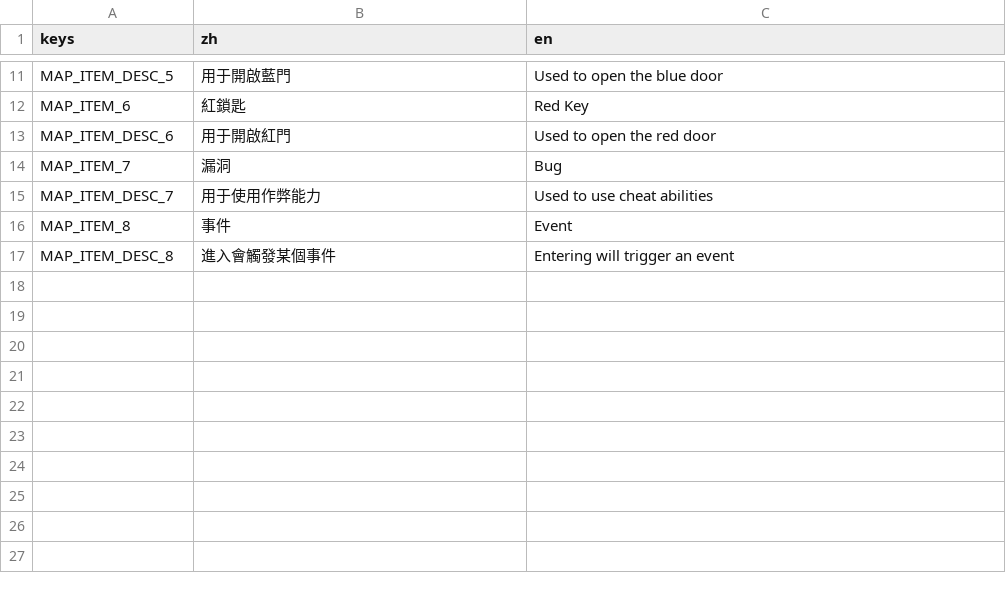
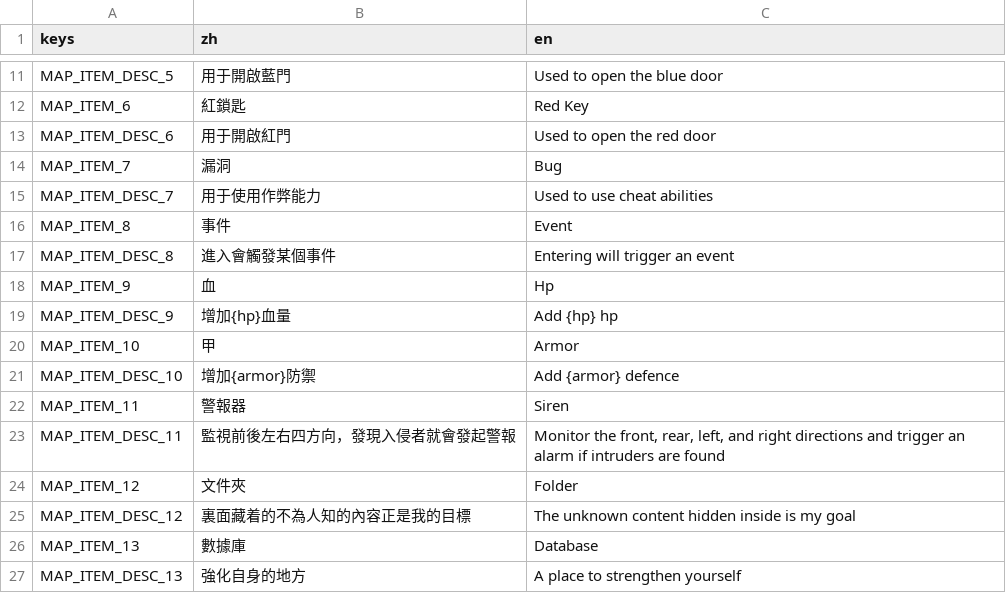
Before and after one commit to 838116504/GameOff2024, a CSV file: asset/tr/map_item.csv, drawn as a sheet; only a part is shown, gaps mark what is left out.

Commit message:
Add 5 items

```diff
--- a/asset/tr/map_item.csv
+++ b/asset/tr/map_item.csv
@@ -17 +17,11 @@ MAP_ITEM_8,事件,Event
 MAP_ITEM_DESC_8,進入會觸發某個事件,Entering will trigger an event
+MAP_ITEM_9,血,Hp
+MAP_ITEM_DESC_9,增加{hp}血量,Add {hp} hp
+MAP_ITEM_10,甲,Armor
+MAP_ITEM_DESC_10,增加{armor}防禦,Add {armor} defence
+MAP_ITEM_11,警報器,Siren
+MAP_ITEM_DESC_11,監視前後左右四方向，發現入侵者就會發起警報,"Monitor the front, rear, left, and right directions and trigger an alarm if intruders are found"
+MAP_ITEM_12,文件夾,Folder
+MAP_ITEM_DESC_12,裏面藏着的不為人知的內容正是我的目標,The unknown content hidden inside is my goal
+MAP_ITEM_13,數據庫,Database
+MAP_ITEM_DESC_13,強化自身的地方,A place to strengthen yourself
```
Also changed, not shown: 26 other files.
